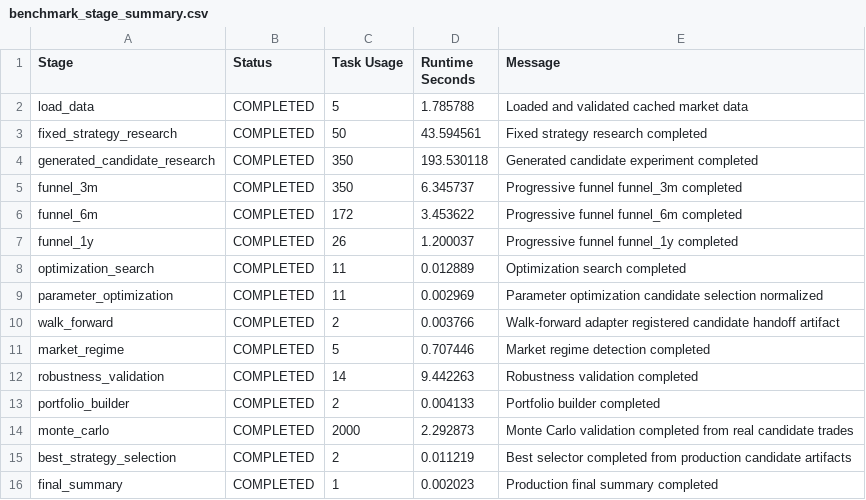
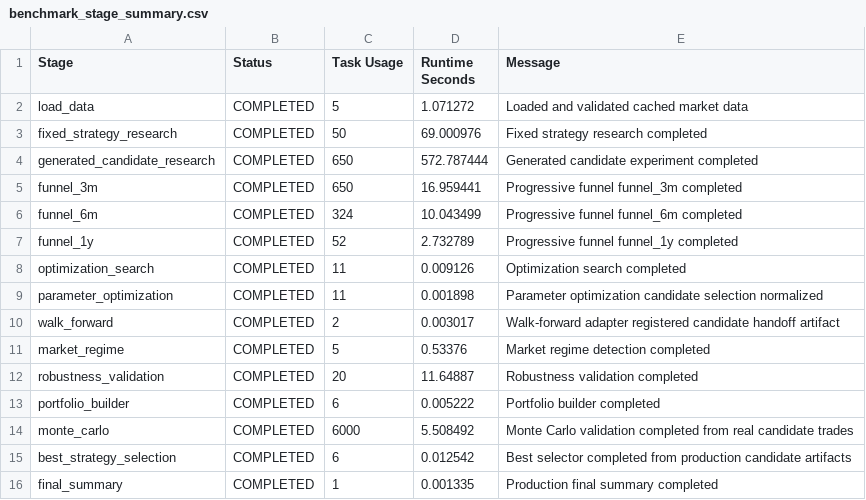
Before and after one commit to buddhikagunavardana-prog/B_Trader, a CSV file: reports/benchmark_stage_summary.csv, drawn as a sheet.

```diff
--- a/reports/benchmark_stage_summary.csv
+++ b/reports/benchmark_stage_summary.csv
@@ -1,16 +1,16 @@
 Stage,Status,Task Usage,Runtime Seconds,Message
-load_data,COMPLETED,5,1.785788,Loaded and validated cached market data
-fixed_strategy_research,COMPLETED,50,43.594561,Fixed strategy research completed
-generated_candidate_research,COMPLETED,350,193.530118,Generated candidate experiment completed
-funnel_3m,COMPLETED,350,6.345737,Progressive funnel funnel_3m completed
-funnel_6m,COMPLETED,172,3.453622,Progressive funnel funnel_6m completed
-funnel_1y,COMPLETED,26,1.200037,Progressive funnel funnel_1y completed
-optimization_search,COMPLETED,11,0.012889,Optimization search completed
-parameter_optimization,COMPLETED,11,0.002969,Parameter optimization candidate selection normalized
-walk_forward,COMPLETED,2,0.003766,Walk-forward adapter registered candidate handoff artifact
-market_regime,COMPLETED,5,0.707446,Market regime detection completed
-robustness_validation,COMPLETED,14,9.442263,Robustness validation completed
-portfolio_builder,COMPLETED,2,0.004133,Portfolio builder completed
-monte_carlo,COMPLETED,2000,2.292873,Monte Carlo validation completed from real candidate trades
-best_strategy_selection,COMPLETED,2,0.011219,Best selector completed from production candidate artifacts
-final_summary,COMPLETED,1,0.002023,Production final summary completed
+load_data,COMPLETED,5,1.071272,Loaded and validated cached market data
+fixed_strategy_research,COMPLETED,50,69.000976,Fixed strategy research completed
+generated_candidate_research,COMPLETED,650,572.787444,Generated candidate experiment completed
+funnel_3m,COMPLETED,650,16.959441,Progressive funnel funnel_3m completed
+funnel_6m,COMPLETED,324,10.043499,Progressive funnel funnel_6m completed
+funnel_1y,COMPLETED,52,2.732789,Progressive funnel funnel_1y completed
+optimization_search,COMPLETED,11,0.009126,Optimization search completed
+parameter_optimization,COMPLETED,11,0.001898,Parameter optimization candidate selection normalized
+walk_forward,COMPLETED,2,0.003017,Walk-forward adapter registered candidate handoff artifact
+market_regime,COMPLETED,5,0.53376,Market regime detection completed
+robustness_validation,COMPLETED,20,11.64887,Robustness validation completed
+portfolio_builder,COMPLETED,6,0.005222,Portfolio builder completed
+monte_carlo,COMPLETED,6000,5.508492,Monte Carlo validation completed from real candidate trades
+best_strategy_selection,COMPLETED,6,0.012542,Best selector completed from production candidate artifacts
+final_summary,COMPLETED,1,0.001335,Production final summary completed
```
Also changed, not shown: reports/final_benchmark_ranking.csv, 17 other files.
